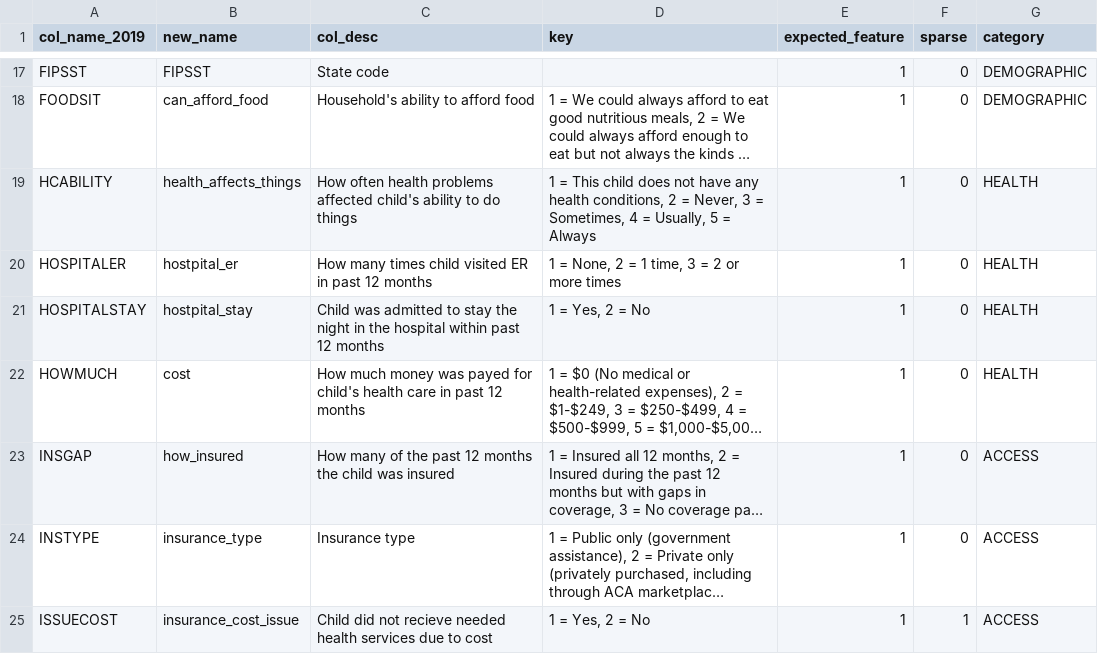
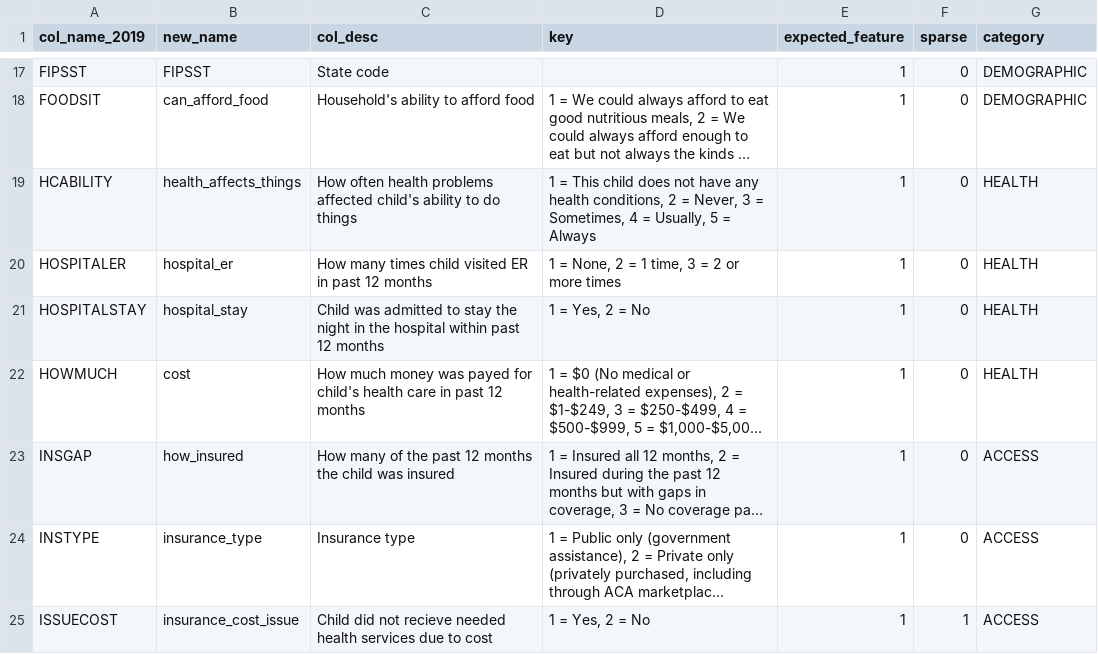
Before and after one commit to evarvak/education_and_healthcare, a CSV file: data/NSCH_dictionary.csv, drawn as a sheet; only a part is shown, gaps mark what is left out; long unchanged cells end in …; the diff names each change by its address in the sheet, - before the commit and + after, or states it on an @@ line.

Commit message:
fixed a typo in a label

```diff
--- a/data/NSCH_dictionary.csv
+++ b/data/NSCH_dictionary.csv
-B20 (new_name): hostpital_er
+B20 (new_name): hospital_er
-B21 (new_name): hostpital_stay
+B21 (new_name): hospital_stay
```
